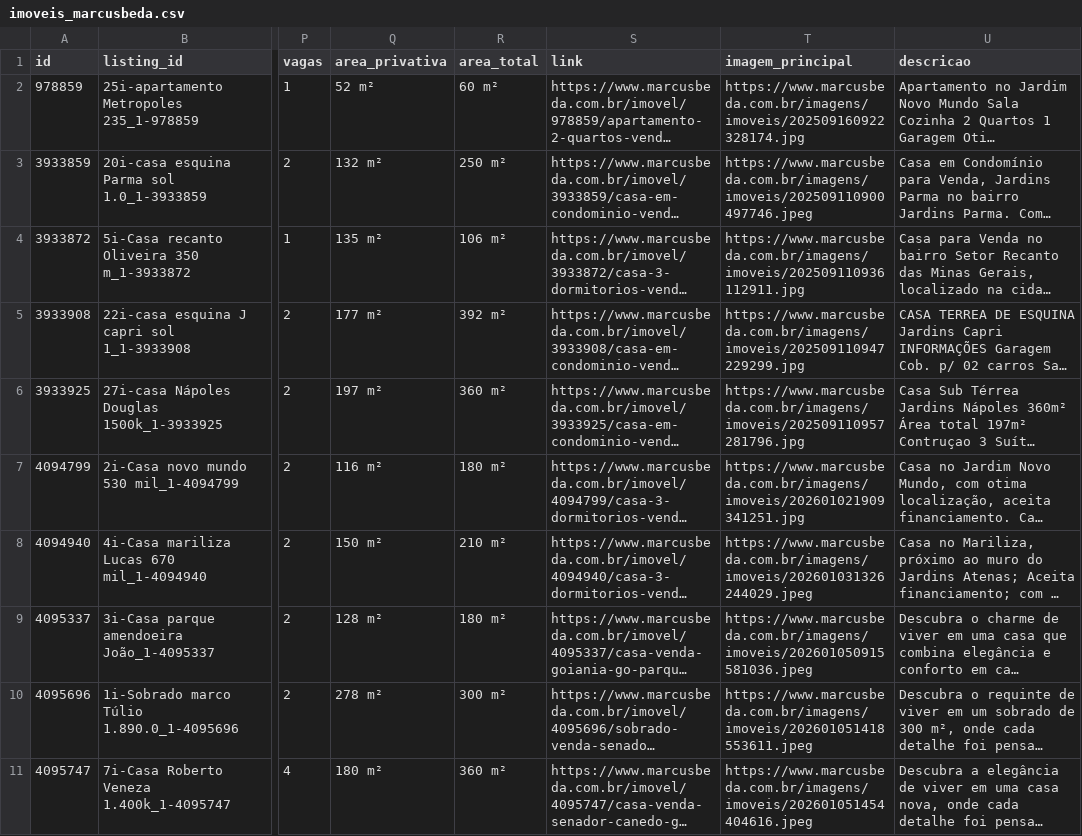
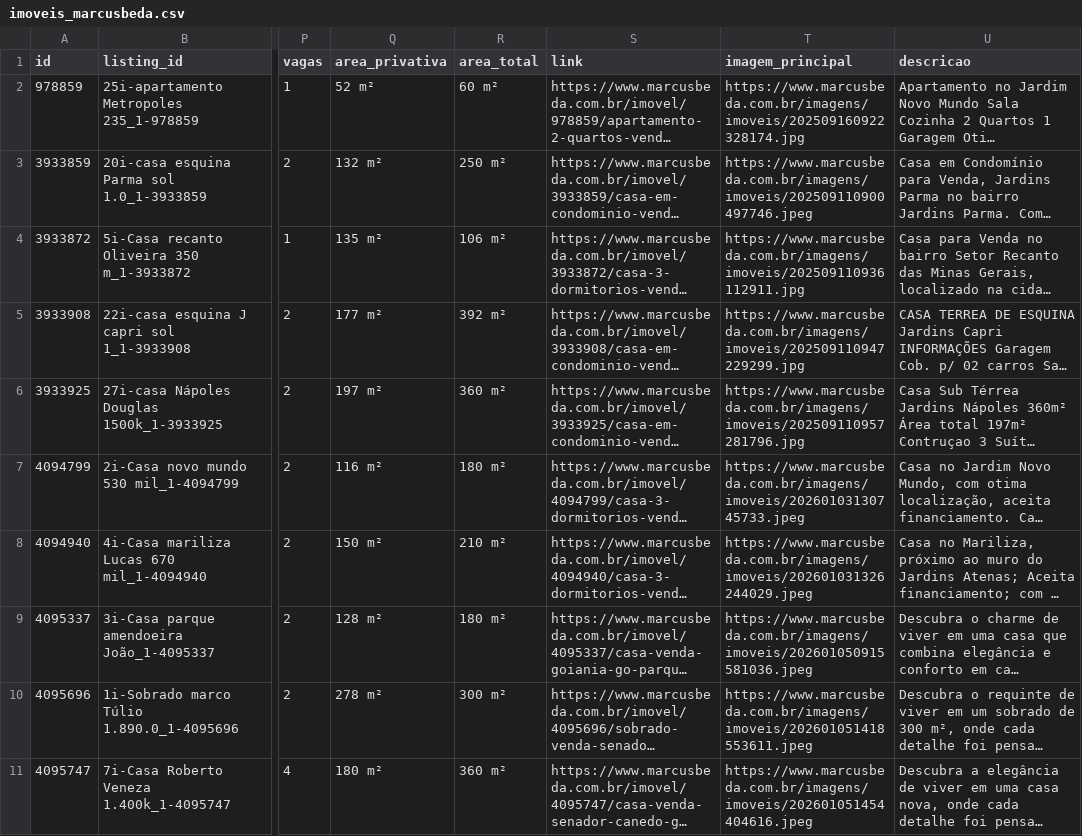
Before and after one commit to marcusbeda-maker/dashboard-imoveis-xml, a CSV file: sitecheck/imoveis_marcusbeda.csv, drawn as a sheet; only a part is shown, gaps mark what is left out; long unchanged cells end in …; the diff names each change by its address in the sheet, - before the commit and + after, or states it on an @@ line.

```diff
--- a/sitecheck/imoveis_marcusbeda.csv
+++ b/sitecheck/imoveis_marcusbeda.csv
-T7 (imagem_principal): https://www.marcusbeda.com.br/imagens/imoveis/202601021909341251.jpg
+T7 (imagem_principal): https://www.marcusbeda.com.br/imagens/imoveis/20260103130745733.jpeg
```
Also changed, not shown: 3 other files.
